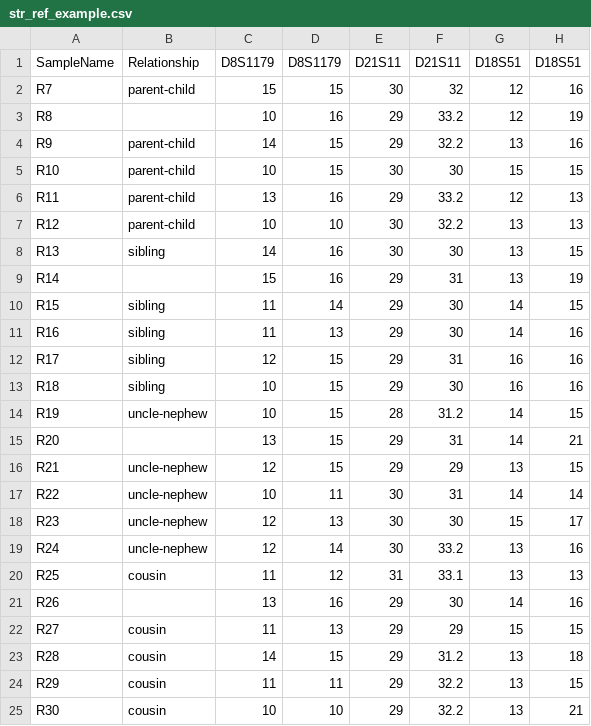
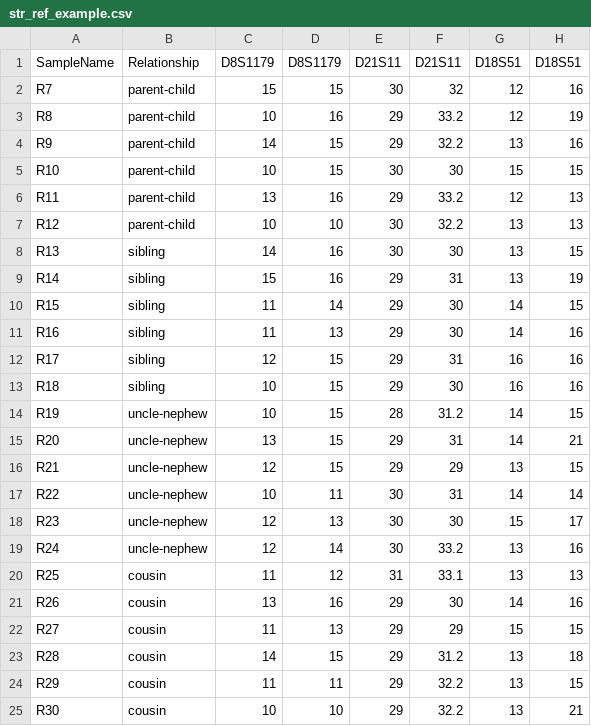
Before and after one commit to manabe0322/RelSearch, a CSV file: inst/extdata/examples/str_ref_example.csv, drawn as a sheet; only a part is shown; the diff names each change by its address in the sheet, - before the commit and + after, or states it on an @@ line.

```diff
--- a/inst/extdata/examples/str_ref_example.csv
+++ b/inst/extdata/examples/str_ref_example.csv
-B3: (empty)
+B3: parent-child
-B9: (empty)
+B9: sibling
-B15: (empty)
+B15: uncle-nephew
-B21: (empty)
+B21: cousin
```
Also changed, not shown: 7 other files.
